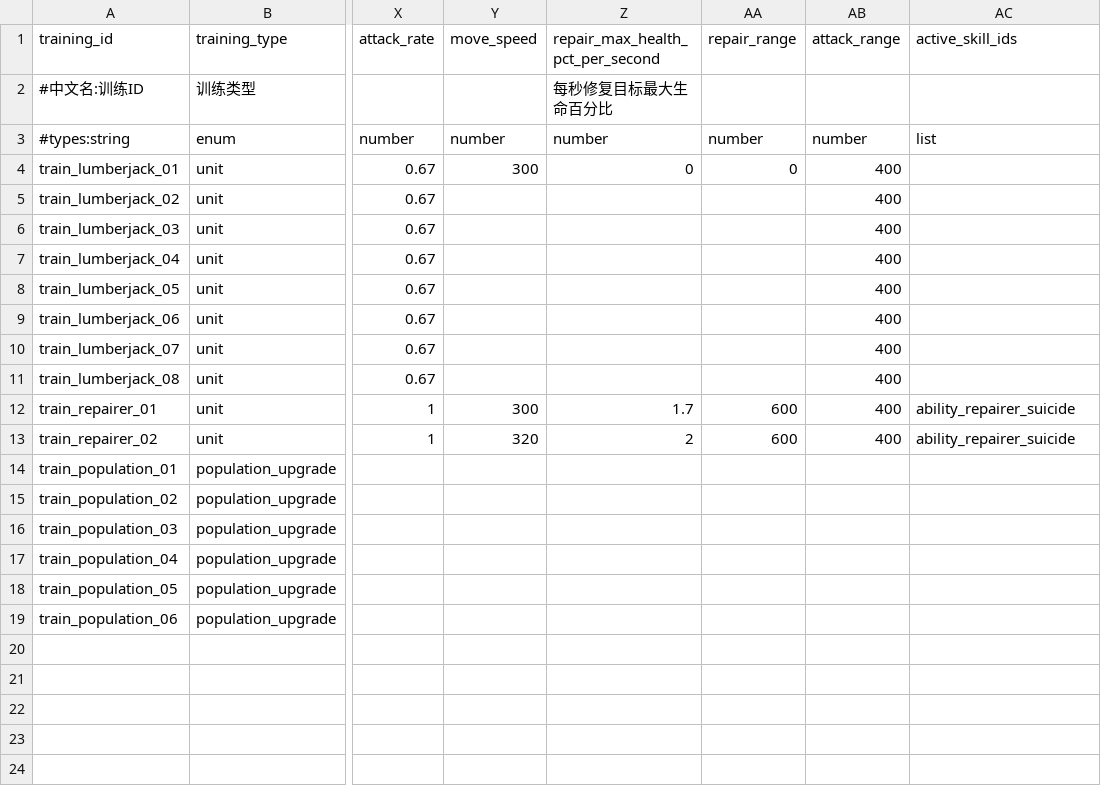
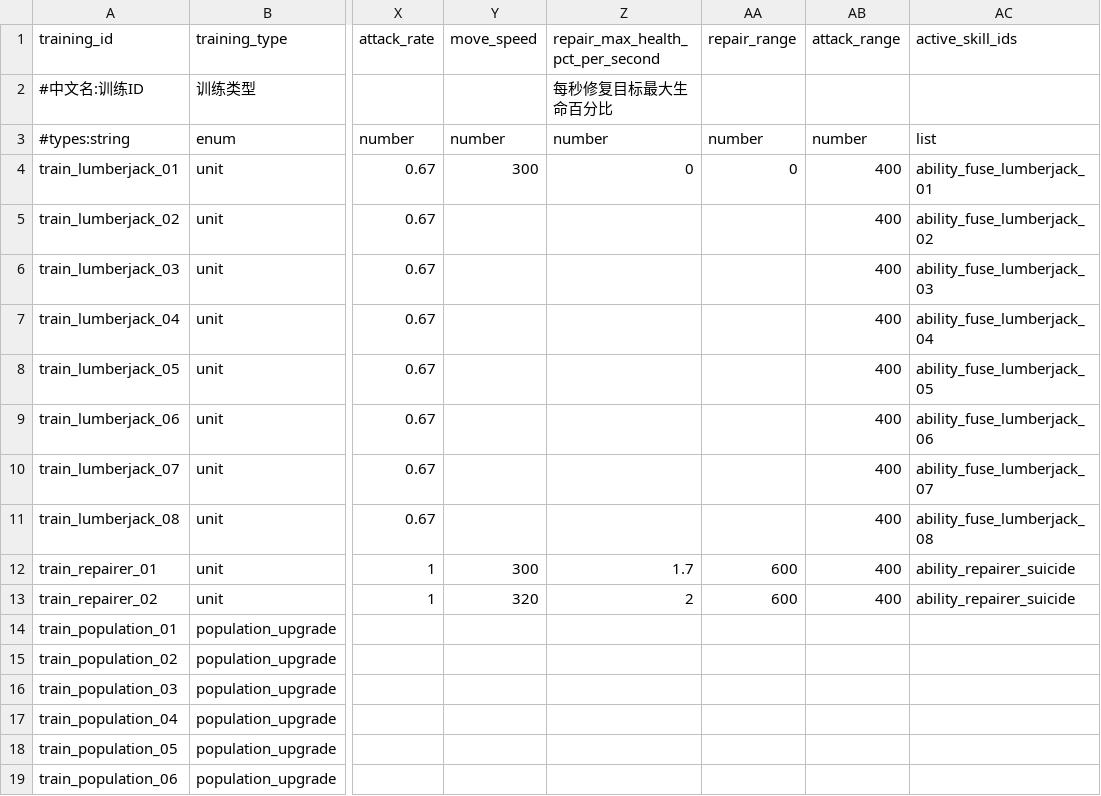
Before and after one commit to MouOwO/Survival, a CSV file: data/csv/建筑与工人系统/training_definitions.csv, drawn as a sheet; only a part is shown, gaps mark what is left out; the diff names each change by its address in the sheet, - before the commit and + after, or states it on an @@ line.

```diff
--- a/data/csv/建筑与工人系统/training_definitions.csv
+++ b/data/csv/建筑与工人系统/training_definitions.csv
-AC4 (active_skill_ids): (empty)
+AC4 (active_skill_ids): ability_fuse_lumberjack_01
-AC5 (active_skill_ids): (empty)
+AC5 (active_skill_ids): ability_fuse_lumberjack_02
-AC6 (active_skill_ids): (empty)
+AC6 (active_skill_ids): ability_fuse_lumberjack_03
-AC7 (active_skill_ids): (empty)
+AC7 (active_skill_ids): ability_fuse_lumberjack_04
-AC8 (active_skill_ids): (empty)
+AC8 (active_skill_ids): ability_fuse_lumberjack_05
-AC9 (active_skill_ids): (empty)
+AC9 (active_skill_ids): ability_fuse_lumberjack_06
-AC10 (active_skill_ids): (empty)
+AC10 (active_skill_ids): ability_fuse_lumberjack_07
-AC11 (active_skill_ids): (empty)
+AC11 (active_skill_ids): ability_fuse_lumberjack_08
```
Also changed, not shown: data/csv/建筑与工人系统/gold_mine_rules.csv, 48 other files.
